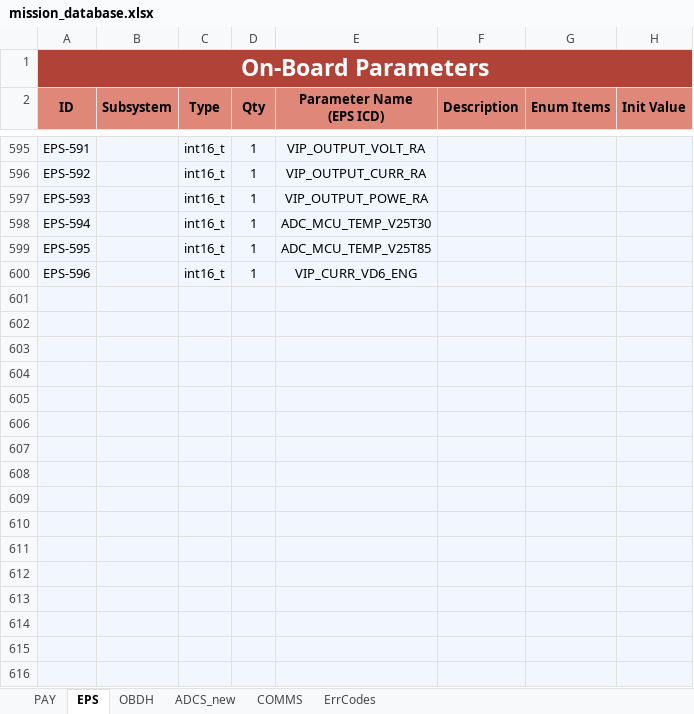
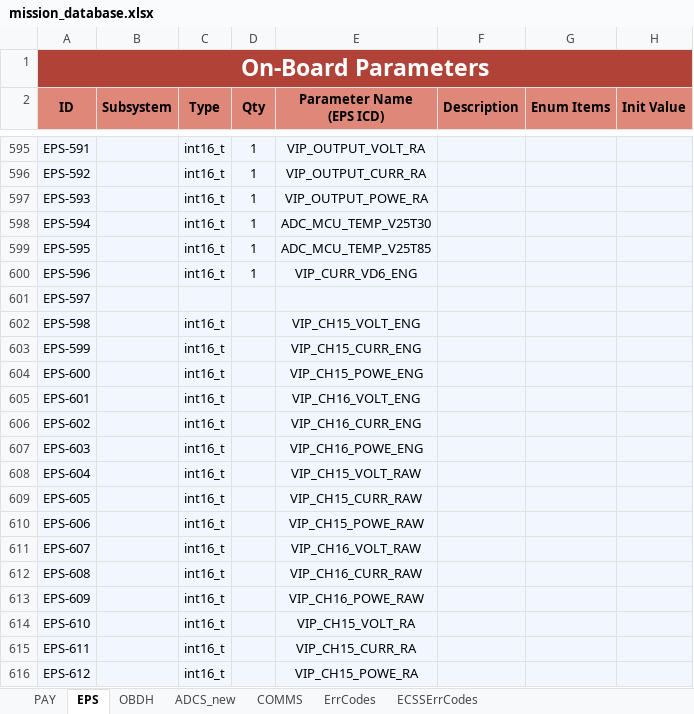
Before and after one commit to PeakSat/yamcs-instance, an Excel workbook: mission_database.xlsx, sheet EPS, drawn as a sheet; only a part is shown, gaps mark what is left out; values as stored, in another font and other column widths than the file's, no borders; charts and pictures not drawn; the diff covers the shown part only; the diff names each change by its address in the sheet, - before the commit and + after, or states it on an @@ line.

```diff
--- a/mission_database.xlsx (sheet EPS)
+++ b/mission_database.xlsx (sheet EPS)
+sheet tab: ECSSErrCodes
-A601 (ID): (empty)
+A601 (ID): EPS-597
-A602 (ID): (empty)
+A602 (ID): EPS-598
-C602:C616 (Type): (empty)
+C602:C616 (Type): int16_t
-E602 (Parameter Name (EPS ICD)): (empty)
+E602 (Parameter Name (EPS ICD)): VIP_CH15_VOLT_ENG
-A603 (ID): (empty)
+A603 (ID): EPS-599
-E603 (Parameter Name (EPS ICD)): (empty)
+E603 (Parameter Name (EPS ICD)): VIP_CH15_CURR_ENG
-A604 (ID): (empty)
+A604 (ID): EPS-600
-E604 (Parameter Name (EPS ICD)): (empty)
+E604 (Parameter Name (EPS ICD)): VIP_CH15_POWE_ENG
-A605 (ID): (empty)
+A605 (ID): EPS-601
-E605 (Parameter Name (EPS ICD)): (empty)
+E605 (Parameter Name (EPS ICD)): VIP_CH16_VOLT_ENG
-A606 (ID): (empty)
+A606 (ID): EPS-602
-E606 (Parameter Name (EPS ICD)): (empty)
+E606 (Parameter Name (EPS ICD)): VIP_CH16_CURR_ENG
-A607 (ID): (empty)
+A607 (ID): EPS-603
-E607 (Parameter Name (EPS ICD)): (empty)
+E607 (Parameter Name (EPS ICD)): VIP_CH16_POWE_ENG
-A608 (ID): (empty)
+A608 (ID): EPS-604
-E608 (Parameter Name (EPS ICD)): (empty)
+E608 (Parameter Name (EPS ICD)): VIP_CH15_VOLT_RAW
-A609 (ID): (empty)
+A609 (ID): EPS-605
-E609 (Parameter Name (EPS ICD)): (empty)
+E609 (Parameter Name (EPS ICD)): VIP_CH15_CURR_RAW
-A610 (ID): (empty)
+A610 (ID): EPS-606
-E610 (Parameter Name (EPS ICD)): (empty)
+E610 (Parameter Name (EPS ICD)): VIP_CH15_POWE_RAW
-A611 (ID): (empty)
+A611 (ID): EPS-607
-E611 (Parameter Name (EPS ICD)): (empty)
+E611 (Parameter Name (EPS ICD)): VIP_CH16_VOLT_RAW
-A612 (ID): (empty)
+A612 (ID): EPS-608
-E612 (Parameter Name (EPS ICD)): (empty)
+E612 (Parameter Name (EPS ICD)): VIP_CH16_CURR_RAW
-A613 (ID): (empty)
+A613 (ID): EPS-609
-E613 (Parameter Name (EPS ICD)): (empty)
+E613 (Parameter Name (EPS ICD)): VIP_CH16_POWE_RAW
-A614 (ID): (empty)
+A614 (ID): EPS-610
-E614 (Parameter Name (EPS ICD)): (empty)
+E614 (Parameter Name (EPS ICD)): VIP_CH15_VOLT_RA
-A615 (ID): (empty)
+A615 (ID): EPS-611
-E615 (Parameter Name (EPS ICD)): (empty)
+E615 (Parameter Name (EPS ICD)): VIP_CH15_CURR_RA
-A616 (ID): (empty)
+A616 (ID): EPS-612
-E616 (Parameter Name (EPS ICD)): (empty)
+E616 (Parameter Name (EPS ICD)): VIP_CH15_POWE_RA
```
Also changed, not shown: 9 edited cells elsewhere in this sheet, sheet ErrCodes, sheet ADCS_new, sheet OBDH, sheet COMMS, charts or pictures, 5 other files.
